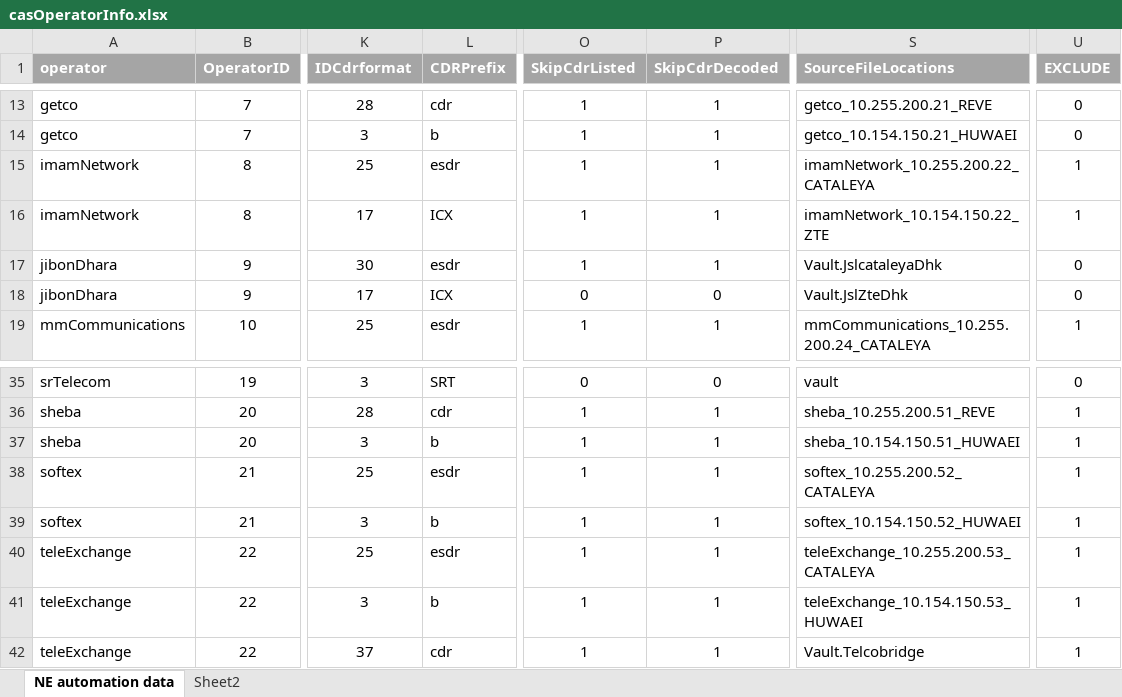
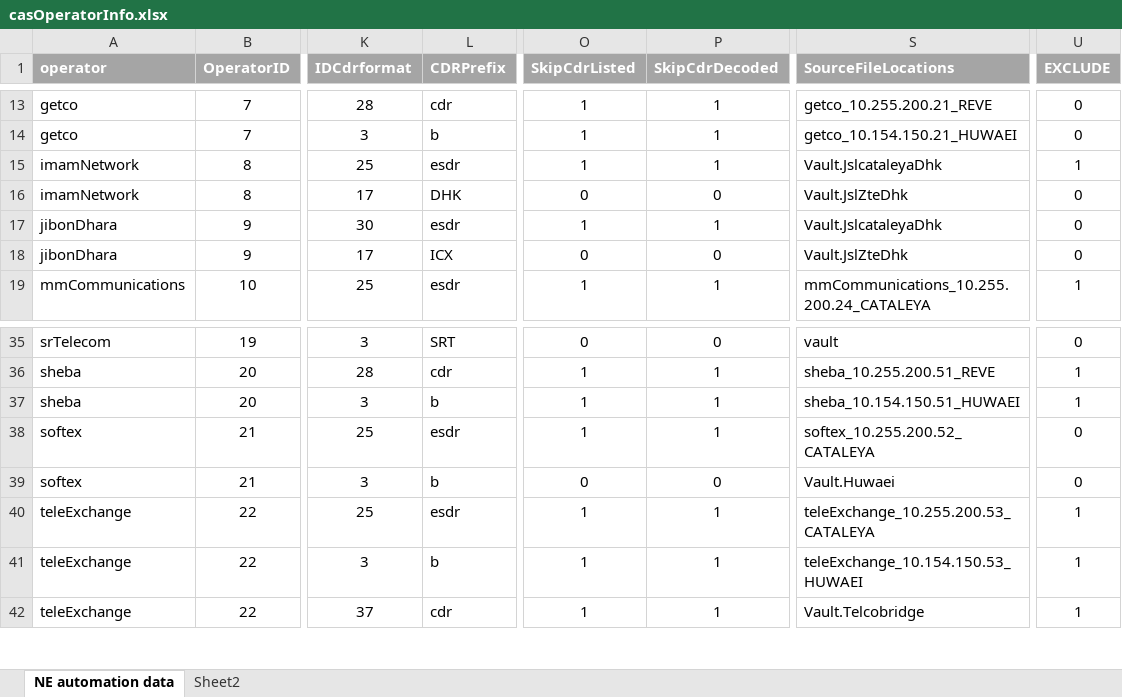
Before and after one commit to pialmmh/telcobright-billing, an Excel workbook: TelcobrightVS13/Projects/UtilInstallConfig/config/_helper/casOperatorInfo.xlsx, sheet NE automation data, drawn as a sheet; only a part is shown, gaps mark what is left out; values as stored, in another font and other column widths than the file's, no borders; the diff names each change by its address in the sheet, - before the commit and + after, or states it on an @@ line.

```diff
--- a/TelcobrightVS13/Projects/UtilInstallConfig/config/_helper/casOperatorInfo.xlsx (sheet NE automation data)
+++ b/TelcobrightVS13/Projects/UtilInstallConfig/config/_helper/casOperatorInfo.xlsx (sheet NE automation data)
-S15 (SourceFileLocations): imamNetwork_10.255.200.22_CATALEYA
+S15 (SourceFileLocations): Vault.JslcataleyaDhk
-L16 (CDRPrefix): ICX
+L16 (CDRPrefix): DHK
-O16 (SkipCdrListed): 1
+O16 (SkipCdrListed): 0
-P16 (SkipCdrDecoded): 1
+P16 (SkipCdrDecoded): 0
-S16 (SourceFileLocations): imamNetwork_10.154.150.22_ZTE
+S16 (SourceFileLocations): Vault.JslZteDhk
-U16 (EXCLUDE): 1
+U16 (EXCLUDE): 0
-U38:U39 (EXCLUDE): 1
+U38:U39 (EXCLUDE): 0
-O39 (SkipCdrListed): 1
+O39 (SkipCdrListed): 0
-P39 (SkipCdrDecoded): 1
+P39 (SkipCdrDecoded): 0
-S39 (SourceFileLocations): softex_10.154.150.52_HUWAEI
+S39 (SourceFileLocations): Vault.Huwaei
```
Also changed, not shown: 8 other files.
